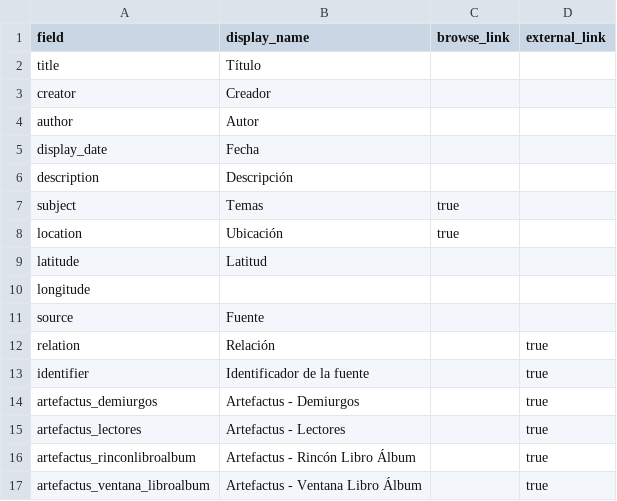
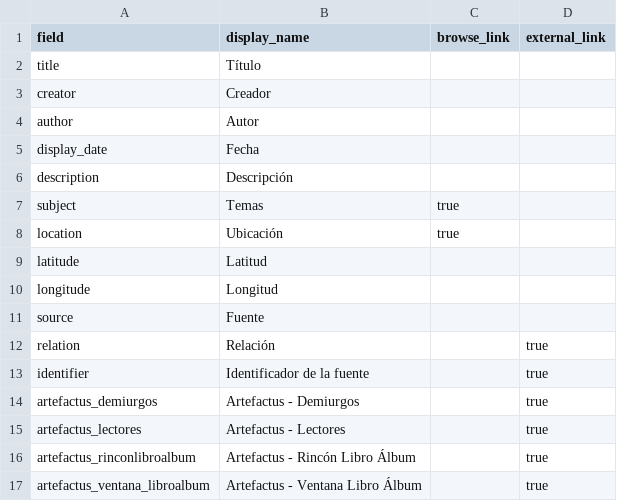
Before and after one commit to saracolh/rock_colombiano, a CSV file: _data/config-metadata.csv, drawn as a sheet.

Commit message:
Update config-metadata.csv

```diff
--- a/_data/config-metadata.csv
+++ b/_data/config-metadata.csv
@@ -9,3 +9,3 @@ location,Ubicación,true,
 latitude,Latitud
-longitude,,
+longitude,Longitud
 source,Fuente,,
```
